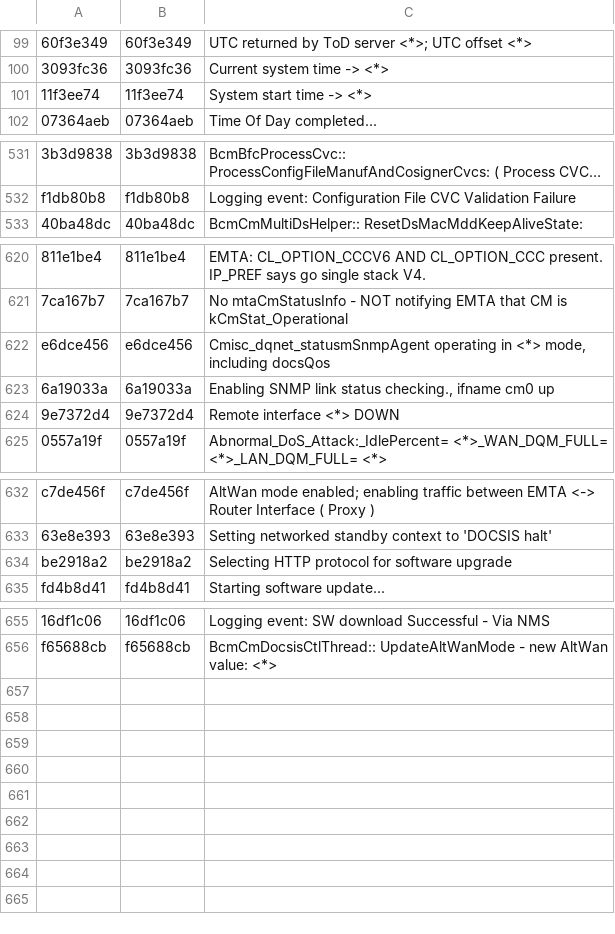
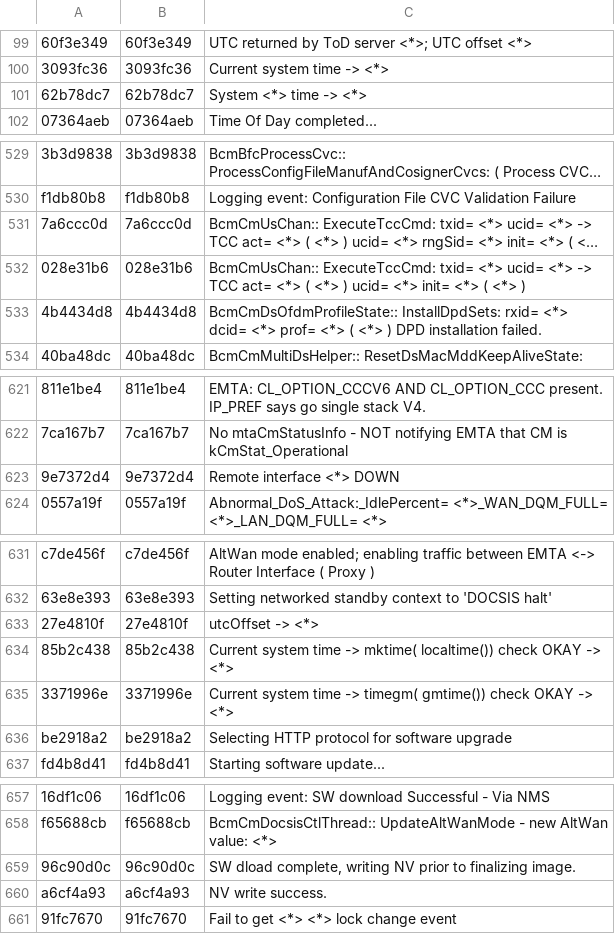
Before and after one commit to hayhan/loganalyzer, a CSV file: results/persist/template_lib.csv, drawn as a sheet; only a part is shown, gaps mark what is left out; long unchanged cells end in …; removed rows and columns are numbered as before the commit, all else as after; the diff covers the shown part only; the diff names each change by its address in the sheet, - before the commit and + after, or states it on an @@ line.

Commit message:
intergrate with boardfarm system
1) process the NULL char that might appear the first line in the cm log
from board farm.
2) update template lib
3) retrain deeplog exec model
4) retrain classical ml models
5) regression test
6) update raw log tarball
7) update top level scripts

```diff
--- a/results/persist/template_lib.csv
+++ b/results/persist/template_lib.csv
-row 101: 11f3ee74 | 11f3ee74 | System start time -> <*>
+row 101: 62b78dc7 | 62b78dc7 | System <*> time -> <*>
@@ row 522 moved to row 531: 7a6ccc0d @@
@@ row 523 moved to row 532: 028e31b6 @@
+row 533: 4b4434d8 | 4b4434d8 | BcmCmDsOfdmProfileState:: InstallDpdSets: rxid= <*> dcid= <*> prof= <*> ( <*> ) DPD installation failed.
-row 622: e6dce456 | e6dce456 | Cmisc_dqnet_statusmSnmpAgent operating in <*> mode, including docsQos
-row 623: 6a19033a | 6a19033a | Enabling SNMP link status checking., ifname cm0 up
+row 633: 27e4810f | 27e4810f | utcOffset -> <*>
+row 634: 85b2c438 | 85b2c438 | Current system time -> mktime( localtime()) check OKAY -> <*>
+row 635: 3371996e | 3371996e | Current system time -> timegm( gmtime()) check OKAY -> <*>
+row 659: 96c90d0c | 96c90d0c | SW dload complete, writing NV prior to finalizing image.
+row 660: a6cf4a93 | a6cf4a93 | NV write success.
+row 661: 91fc7670 | 91fc7670 | Fail to get <*> <*> lock change event
```
Also changed, not shown: 1 moved row elsewhere in this file, 35 other files.
